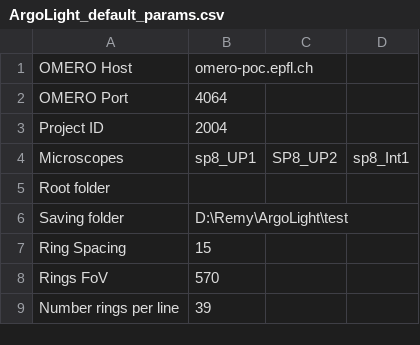
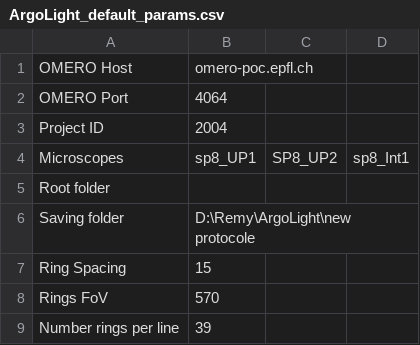
Before and after one commit to BIOP/ArgoLight_analysis_tool, a CSV file: plugins/BIOP/ArgoLight_default_params.csv, drawn as a sheet.

```diff
--- a/plugins/BIOP/ArgoLight_default_params.csv
+++ b/plugins/BIOP/ArgoLight_default_params.csv
@@ -5,3 +5,3 @@ Microscopes,sp8_UP1,SP8_UP2,sp8_Int1
 Root folder,
-Saving folder,D:\Remy\ArgoLight\test
+Saving folder,D:\Remy\ArgoLight\new protocole
 Ring Spacing,15
```
Also changed, not shown: 7 other files.
